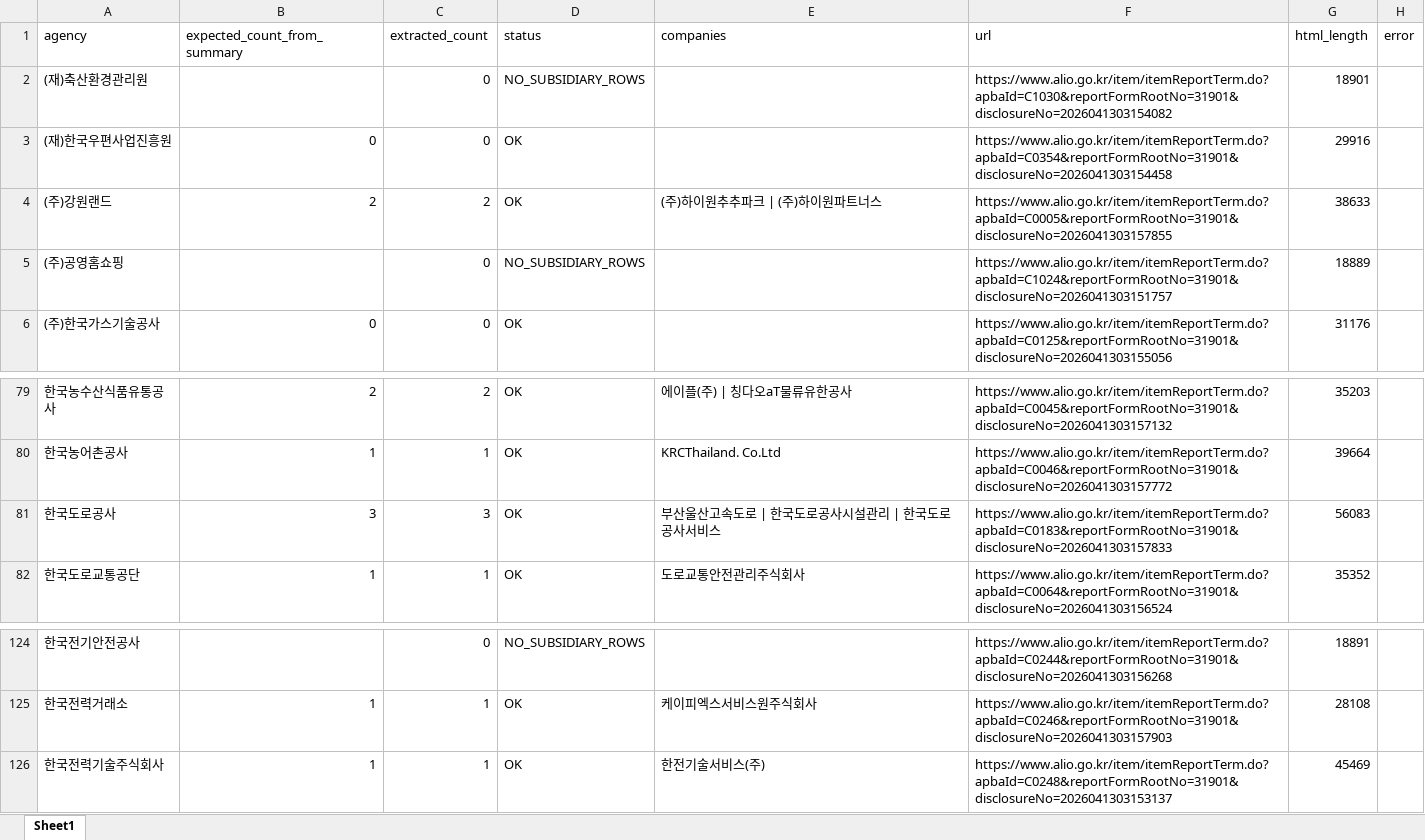
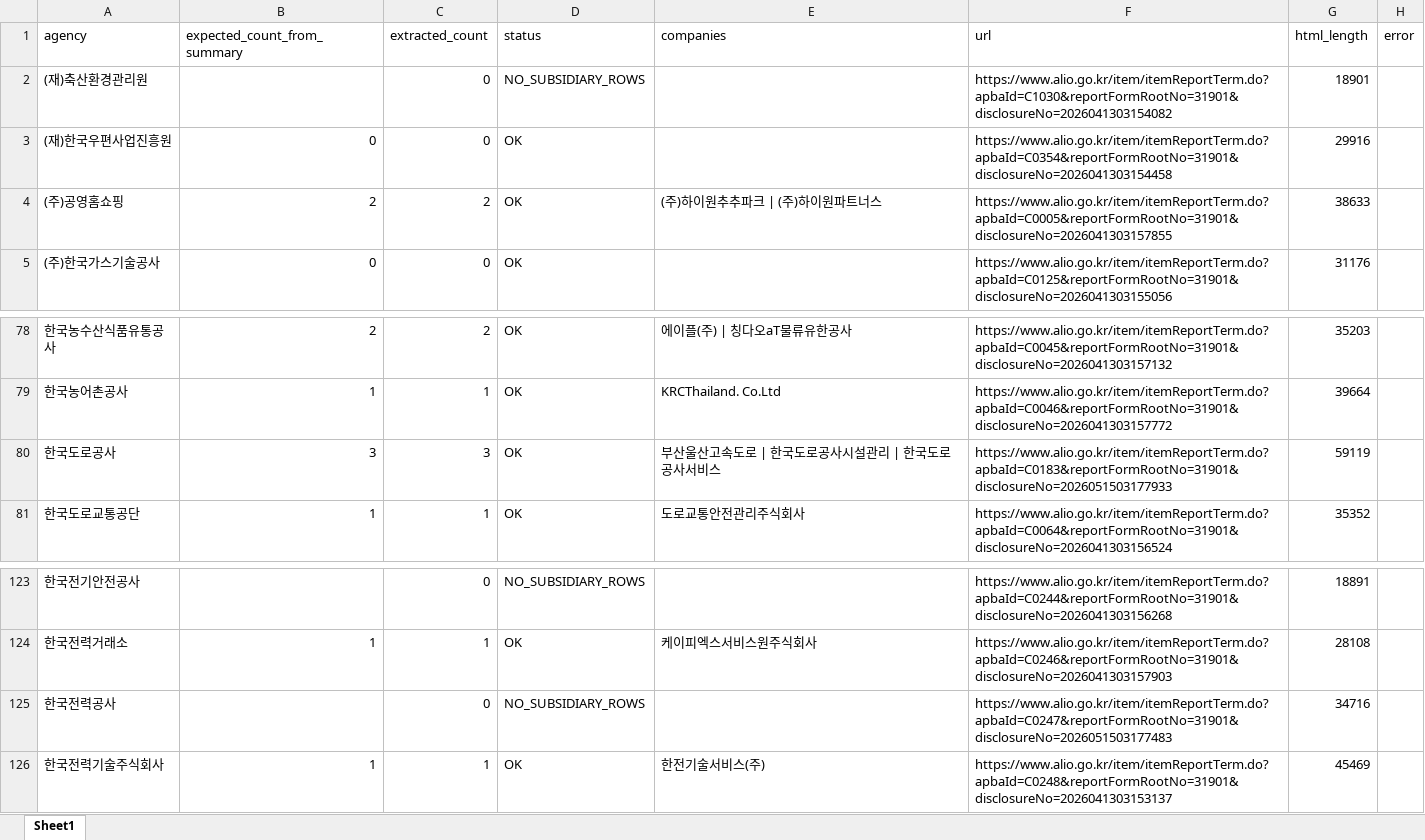
Before and after one commit to junjunating/po-search, an Excel workbook: output/subsidiary_validation_report.xlsx, sheet Sheet1, drawn as a sheet; only a part is shown, gaps mark what is left out; values as stored, in another font and other column widths than the file's, no borders; removed rows and columns are numbered as before the commit, all else as after; the diff names each change by its address in the sheet, - before the commit and + after, or states it on an @@ line.

```diff
--- a/output/subsidiary_validation_report.xlsx (sheet Sheet1)
+++ b/output/subsidiary_validation_report.xlsx (sheet Sheet1)
-A4 (agency): (주)강원랜드
+A4 (agency): (주)공영홈쇼핑
-row 5: (주)공영홈쇼핑 |  | 0 | NO_SUBSIDIARY_ROWS |  | https://www.alio.go.kr/item/itemReportTerm.do?apbaId=C1024&reportFormRootNo=31901&disclosureNo=2026041303151757 | 18889
-F80 (url): https://www.alio.go.kr/item/itemReportTerm.do?apbaId=C0183&reportFormRootNo=31901&disclosureNo=2026041303157833
+F80 (url): https://www.alio.go.kr/item/itemReportTerm.do?apbaId=C0183&reportFormRootNo=31901&disclosureNo=2026051503177933
-G80 (html_length): 56083
+G80 (html_length): 59119
+row 125: 한국전력공사 |  | 0 | NO_SUBSIDIARY_ROWS |  | https://www.alio.go.kr/item/itemReportTerm.do?apbaId=C0247&reportFormRootNo=31901&disclosureNo=2026051503177483 | 34716
```
Also changed, not shown: docs/download/merged_list.xlsx, output/public_agency_subsidiaries.xlsx, 5 other files.
